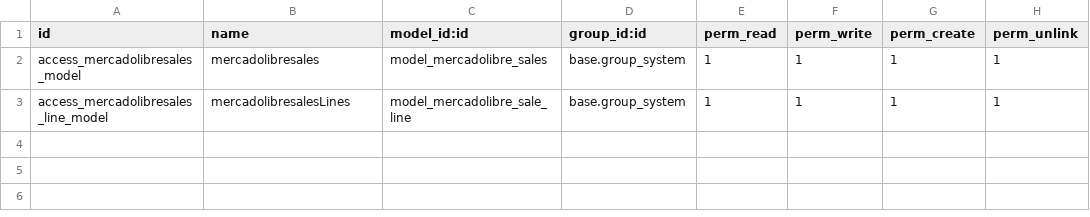
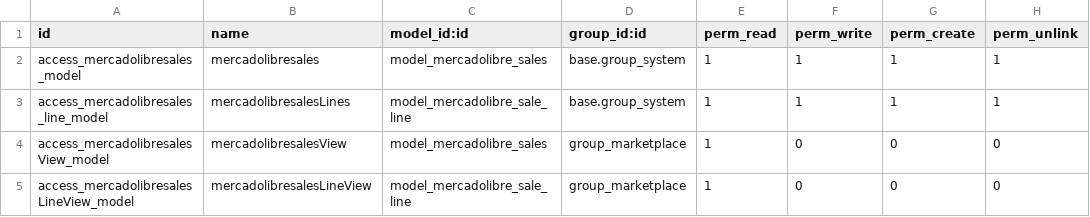
Before and after one commit to DGL-Latam/Mexico, a CSV file: mercado_libre/security/ir.model.access.csv, drawn as a sheet.

Commit message:
[feat] group for visualization

```diff
--- a/mercado_libre/security/ir.model.access.csv
+++ b/mercado_libre/security/ir.model.access.csv
@@ -3 +3,3 @@ access_mercadolibresales_model,mercadolibresales,model_mercadolibre_sales,base.g
 access_mercadolibresales_line_model,mercadolibresalesLines,model_mercadolibre_sale_line,base.group_system,1,1,1,1
+access_mercadolibresalesView_model,mercadolibresalesView,model_mercadolibre_sales,group_marketplace,1,0,0,0
+access_mercadolibresalesLineView_model,mercadolibresalesLineView,model_mercadolibre_sale_line,group_marketplace,1,0,0,0
```
Also changed, not shown: 3 other files.
